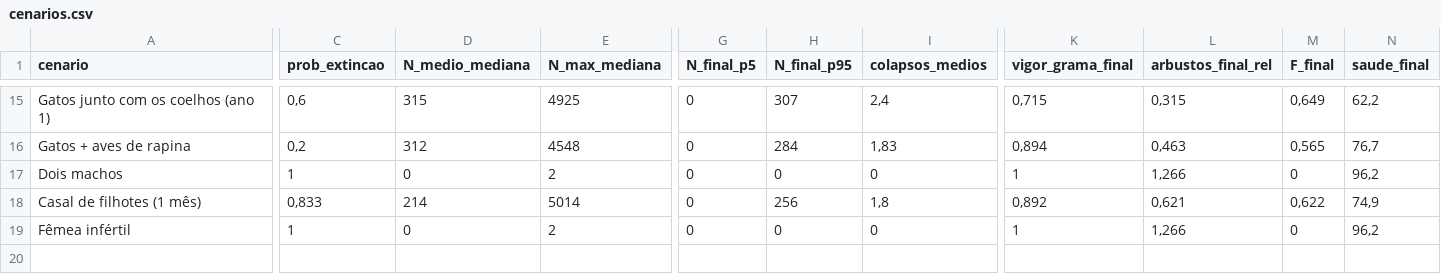
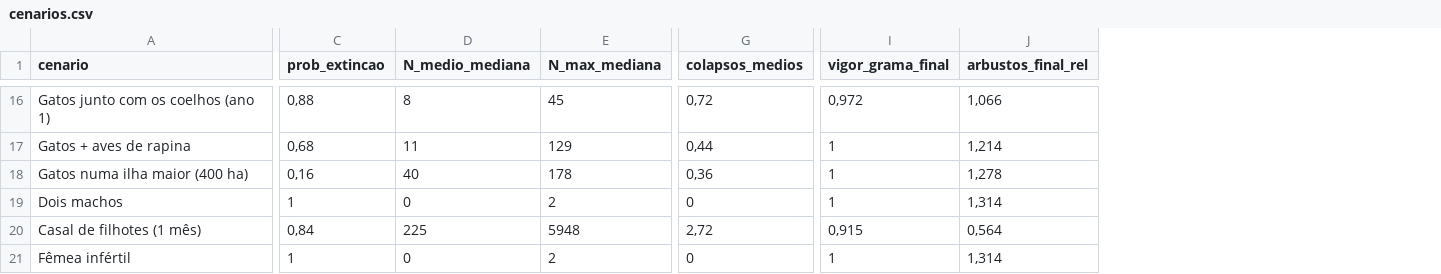
Before and after one commit to willkersonchess-netizen/WILLKERSimula-o-de-coelhos-em-uma-ilha, a CSV file: dados/cenarios.csv, drawn as a sheet; only a part is shown, gaps mark what is left out; removed rows and columns are numbered as before the commit, all else as after; rows hold the shown columns only; the diff covers the shown part only; the diff names each change by its address in the sheet, - before the commit and + after, or states it on an @@ line.

Commit message:
Novo design claro, duracao livre (10-100 anos) e predadores mais realistas
- Design inspirado em paineis claros: barra lateral, faixa de topo bege,
  cartoes brancos, botoes pretos, pagina unica com rolagem
- Central de experimento na tela principal: duracao (padrao 50 anos),
  predadores, chuva e tamanho da ilha, com botao Simular
- Duracao livre sem recalcular: 100 anos pre-calculados recortados para
  N anos (identico a simular N anos, verificado pelo executor)
- Predadores: filhotes dependentes, reservas corporais, territorio por
  km2; tamanho da ilha como experimento (cenarios I e P7)
- Reproducao dos coelhos menos exigente quanto a grama verde no verao
- Analise em Python aceita a duracao como argumento

```diff
--- a/dados/cenarios.csv
+++ b/dados/cenarios.csv
-column G (N_final_p5), rows 15-19: all 0
-column H (N_final_p95), rows 15-19: 307 | 284 | 0 | 256 | 0
-column M (F_final), rows 15-19: 0,649 | 0,565 | 0 | 0,622 | 0
-column N (saude_final), rows 15-19: 62,2 | 76,7 | 96,2 | 74,9 | 96,2
-C16 (prob_extincao): 0,6
+C16 (prob_extincao): 0,88
-D16 (N_medio_mediana): 315
+D16 (N_medio_mediana): 8
-E16 (N_max_mediana): 4925
+E16 (N_max_mediana): 45
-G16 (colapsos_medios): 2,4
+G16 (colapsos_medios): 0,72
-I16 (vigor_grama_final): 0,715
+I16 (vigor_grama_final): 0,972
-J16 (arbustos_final_rel): 0,315
+J16 (arbustos_final_rel): 1,066
-C17 (prob_extincao): 0,2
+C17 (prob_extincao): 0,68
-D17 (N_medio_mediana): 312
+D17 (N_medio_mediana): 11
-E17 (N_max_mediana): 4548
+E17 (N_max_mediana): 129
-G17 (colapsos_medios): 1,83
+G17 (colapsos_medios): 0,44
-I17 (vigor_grama_final): 0,894
+I17 (vigor_grama_final): 1
-J17 (arbustos_final_rel): 0,463
+J17 (arbustos_final_rel): 1,214
+row 18: Gatos numa ilha maior (400 ha) | 0,16 | 40 | 178 | 0,36 | 1 | 1,278
-J19 (arbustos_final_rel): 1,266
+J19 (arbustos_final_rel): 1,314
-C20 (prob_extincao): 0,833
+C20 (prob_extincao): 0,84
-D20 (N_medio_mediana): 214
+D20 (N_medio_mediana): 225
-E20 (N_max_mediana): 5014
+E20 (N_max_mediana): 5948
-G20 (colapsos_medios): 1,8
+G20 (colapsos_medios): 2,72
-I20 (vigor_grama_final): 0,892
+I20 (vigor_grama_final): 0,915
-J20 (arbustos_final_rel): 0,621
+J20 (arbustos_final_rel): 0,564
-J21 (arbustos_final_rel): 1,266
+J21 (arbustos_final_rel): 1,314
```
Also changed, not shown: 1 added row and 84 edited cells elsewhere in this file, dados/tabela_anual.csv, 22 other files.
